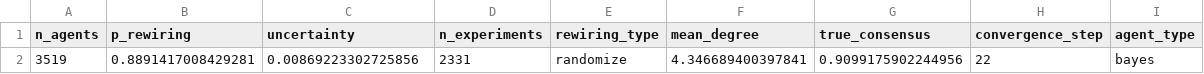
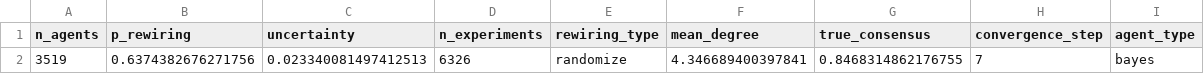
Before and after one commit to MNoichl/network_epistemology_playground, a CSV file: test_results_df.csv, drawn as a sheet.

```diff
--- a/test_results_df.csv
+++ b/test_results_df.csv
@@ -1,2 +1,2 @@
 n_agents,p_rewiring,uncertainty,n_experiments,rewiring_type,mean_degree,true_consensus,convergence_step,agent_type
-3519,0.8891417008429281,0.00869223302725856,2331,randomize,4.346689400397841,0.9099175902244956,22,bayes
+3519,0.6374382676271756,0.023340081497412513,6326,randomize,4.346689400397841,0.8468314862176755,7,bayes
```
Also changed, not shown: test_results_densify_df.csv, 4 other files.
